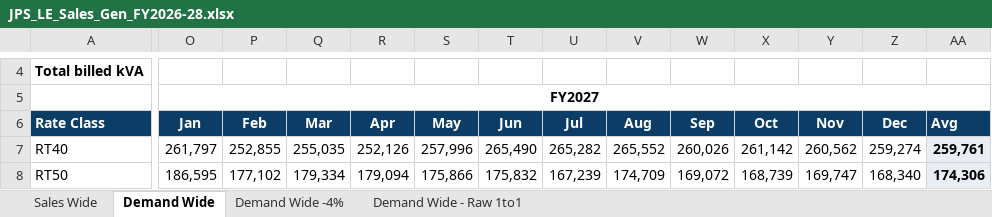
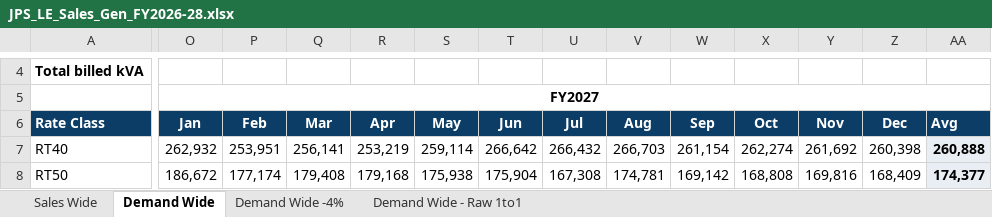
Before and after one commit to JPSFP-A/JPS_Sales_Platform, an Excel workbook: JPS_LE_Sales_Gen_FY2026-28.xlsx, sheet Demand Wide, drawn as a sheet; only a part is shown, gaps mark what is left out; values as stored, in another font and other column widths than the file's, no borders; the diff covers the shown part only; the diff names each change by its address in the sheet, - before the commit and + after, or states it on an @@ line.

Commit message:
Rebuild LE Sales Gen workbook with the corrected Caribbean Cement volume
All four sheets (Sales Wide, Demand Wide, Demand Wide -4%, Demand Wide -
Raw 1to1) now carry Caribbean Cement's live-engine trajectory instead of
the seasonality projection that disagreed with it. Zero formula errors.

```diff
--- a/JPS_LE_Sales_Gen_FY2026-28.xlsx (sheet Demand Wide)
+++ b/JPS_LE_Sales_Gen_FY2026-28.xlsx (sheet Demand Wide)
-O7: 261,797
+O7: 262,932
-P7: 252,855
+P7: 253,951
-Q7: 255,035
+Q7: 256,141
-R7: 252,126
+R7: 253,219
-S7: 257,996
+S7: 259,114
-T7: 265,490
+T7: 266,642
-U7: 265,282
+U7: 266,432
-V7: 265,552
+V7: 266,703
-W7: 260,026
+W7: 261,154
-X7: 261,142
+X7: 262,274
-Y7: 260,562
+Y7: 261,692
-Z7: 259,274
+Z7: 260,398
-AA7: 259,761
+AA7: 260,888
-O8: 186,595
+O8: 186,672
-P8: 177,102
+P8: 177,174
-Q8: 179,334
+Q8: 179,408
-R8: 179,094
+R8: 179,168
-S8: 175,866
+S8: 175,938
-T8: 175,832
+T8: 175,904
-U8: 167,239
+U8: 167,308
-V8: 174,709
+V8: 174,781
-W8: 169,072
+W8: 169,142
-X8: 168,739
+X8: 168,808
-Y8: 169,747
+Y8: 169,816
-Z8: 168,340
+Z8: 168,409
-AA8: 174,306
+AA8: 174,377
```
Also changed, not shown: 11 added rows, 11 removed rows and 417 edited cells elsewhere in this sheet, sheet Demand Wide - Raw 1to1, sheet Demand Wide -4%, sheet Sales Wide.
